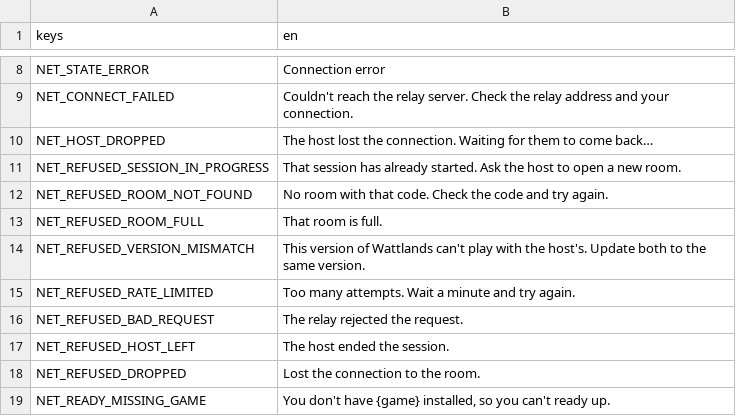
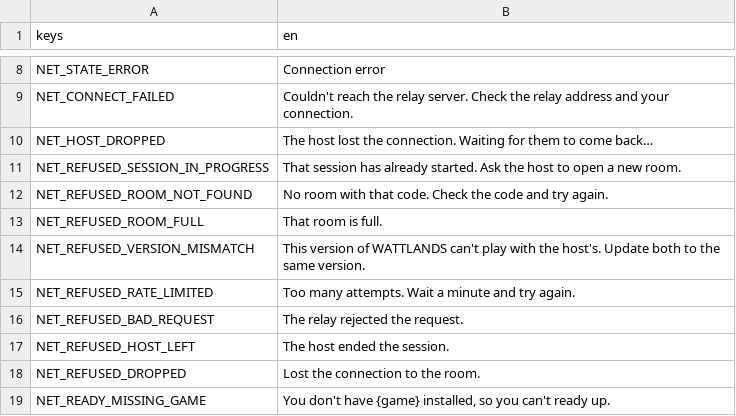
Before and after one commit to shoedler/wattlands, a CSV file: content/strings/net.csv, drawn as a sheet; only a part is shown, gaps mark what is left out.

```diff
--- a/content/strings/net.csv
+++ b/content/strings/net.csv
@@ -13,3 +13,3 @@ NET_REFUSED_ROOM_NOT_FOUND,No room with that code. Check the code and try again.
 NET_REFUSED_ROOM_FULL,That room is full.
-NET_REFUSED_VERSION_MISMATCH,This version of Wattlands can't play with the host's. Update both to the same version.
+NET_REFUSED_VERSION_MISMATCH,This version of WATTLANDS can't play with the host's. Update both to the same version.
 NET_REFUSED_RATE_LIMITED,Too many attempts. Wait a minute and try again.
```
Also changed, not shown: 7 other files.
